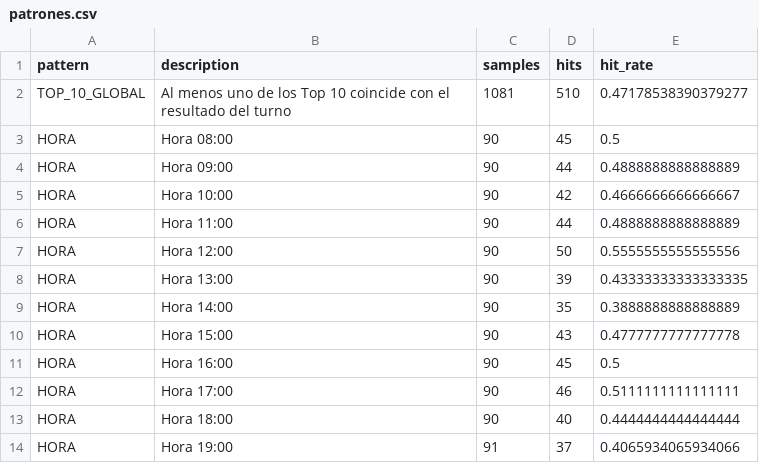
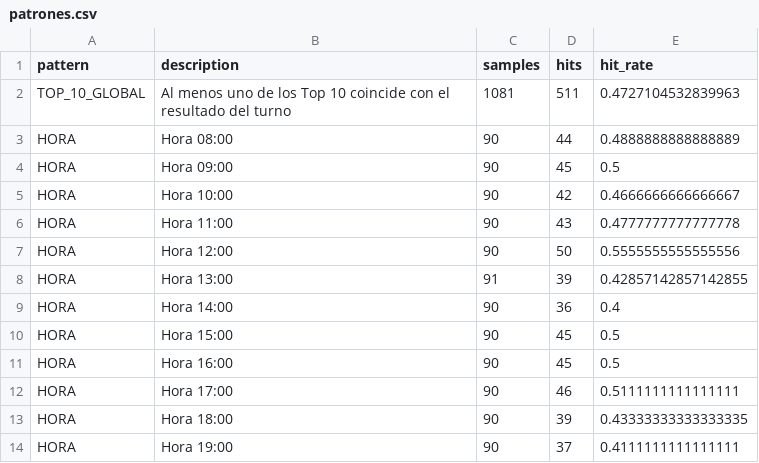
Before and after one commit to Juan571/testingprob, a CSV file: v7_output/patrones.csv, drawn as a sheet.

```diff
--- a/v7_output/patrones.csv
+++ b/v7_output/patrones.csv
@@ -1,14 +1,14 @@
 pattern,description,samples,hits,hit_rate
-TOP_10_GLOBAL,Al menos uno de los Top 10 coincide con el resultado del turno,1081,510,0.47178538390379277
-HORA,Hora 08:00,90,45,0.5
-HORA,Hora 09:00,90,44,0.4888888888888889
+TOP_10_GLOBAL,Al menos uno de los Top 10 coincide con el resultado del turno,1081,511,0.4727104532839963
+HORA,Hora 08:00,90,44,0.4888888888888889
+HORA,Hora 09:00,90,45,0.5
 HORA,Hora 10:00,90,42,0.4666666666666667
-HORA,Hora 11:00,90,44,0.4888888888888889
+HORA,Hora 11:00,90,43,0.4777777777777778
 HORA,Hora 12:00,90,50,0.5555555555555556
-HORA,Hora 13:00,90,39,0.43333333333333335
-HORA,Hora 14:00,90,35,0.3888888888888889
-HORA,Hora 15:00,90,43,0.4777777777777778
+HORA,Hora 13:00,91,39,0.42857142857142855
+HORA,Hora 14:00,90,36,0.4
+HORA,Hora 15:00,90,45,0.5
 HORA,Hora 16:00,90,45,0.5
 HORA,Hora 17:00,90,46,0.5111111111111111
-HORA,Hora 18:00,90,40,0.4444444444444444
-HORA,Hora 19:00,91,37,0.4065934065934066
+HORA,Hora 18:00,90,39,0.43333333333333335
+HORA,Hora 19:00,90,37,0.4111111111111111
```
Also changed, not shown: v7_output/backtest.csv, v7_output/prob-animal-next-turn.csv, 4 other files.
